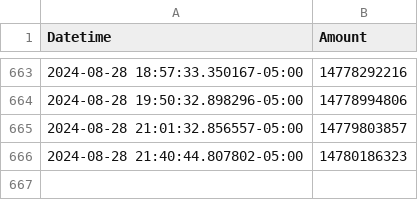
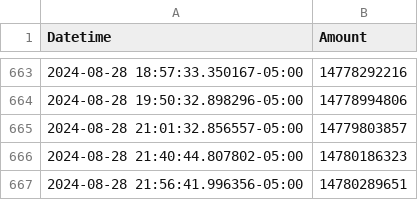
Before and after one commit to ColinODwanny/Act_Blue_Tracker, a CSV file: ActBlue.csv, drawn as a sheet; only a part is shown, gaps mark what is left out.

```diff
--- a/ActBlue.csv
+++ b/ActBlue.csv
@@ -666 +666,2 @@ Datetime,Amount
 2024-08-28 21:40:44.807802-05:00,14780186323
+2024-08-28 21:56:41.996356-05:00,14780289651
```
